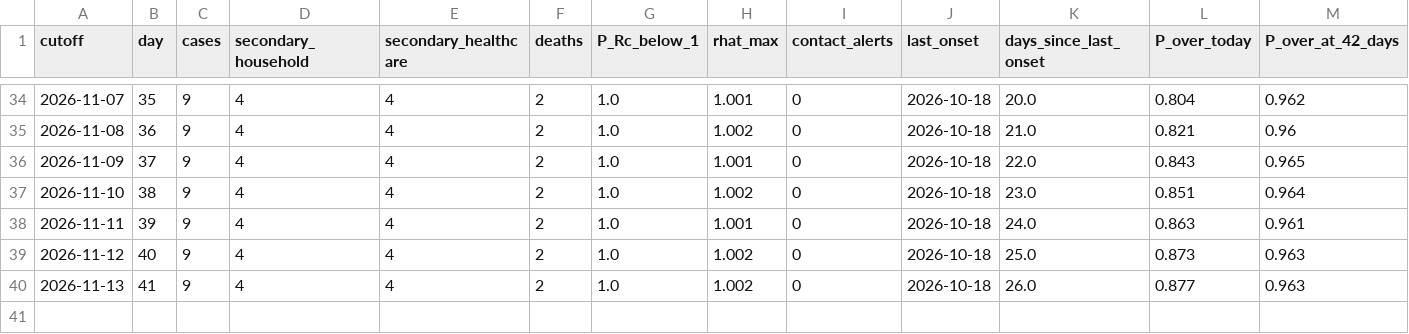
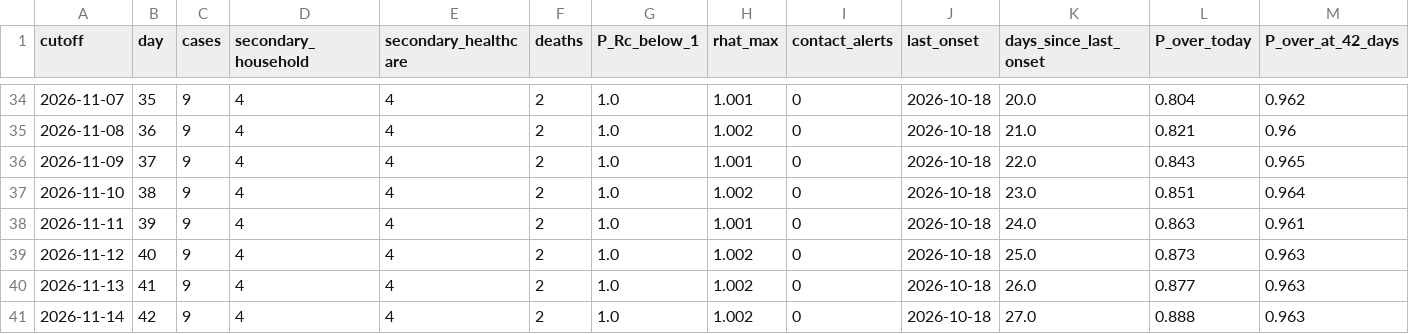
Before and after one commit to Oketch91/ebola-ai-system, a CSV file: results/history.csv, drawn as a sheet; only a part is shown, gaps mark what is left out; rows hold the shown columns only; the diff names each change by its address in the sheet, - before the commit and + after, or states it on an @@ line.

```diff
--- a/results/history.csv
+++ b/results/history.csv
+row 41: 2026-11-14 | 42 | 9 | 4 | 4 | 2 | 1.0 | 1.002 | 0 | 2026-10-18 | 27.0 | 0.888 | 0.963
```
Also changed, not shown: 3 other files.
